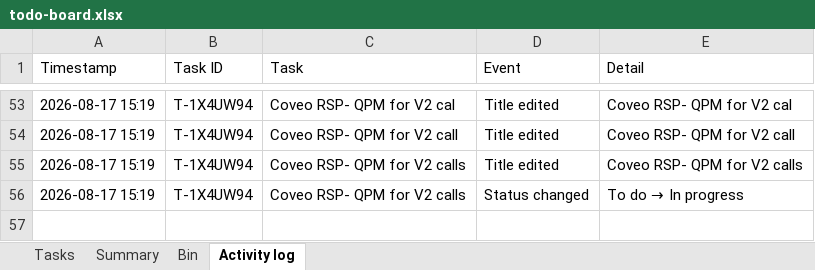
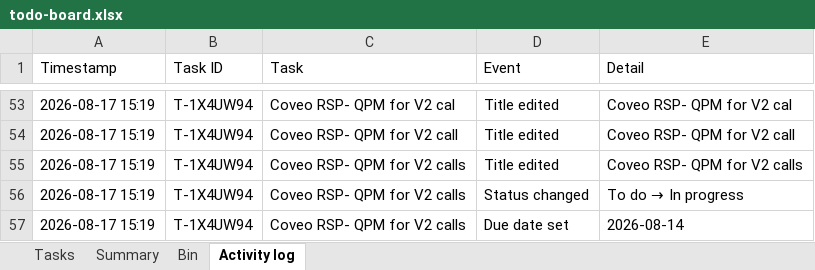
Before and after one commit to akshay0828/To-Do, an Excel workbook: data/todo-board.xlsx, sheet Activity log, drawn as a sheet; only a part is shown, gaps mark what is left out; values as stored, in another font and other column widths than the file's, no borders; the diff names each change by its address in the sheet, - before the commit and + after, or states it on an @@ line.

Commit message:
Update board — 1 notes, 0 done (2026-08-17 15:19)

```diff
--- a/data/todo-board.xlsx (sheet Activity log)
+++ b/data/todo-board.xlsx (sheet Activity log)
+row 57: 2026-08-17 15:19 | T-1X4UW94 | Coveo RSP- QPM for V2 calls | Due date set | 2026-08-14
```
Also changed, not shown: sheet Summary, sheet Tasks.
